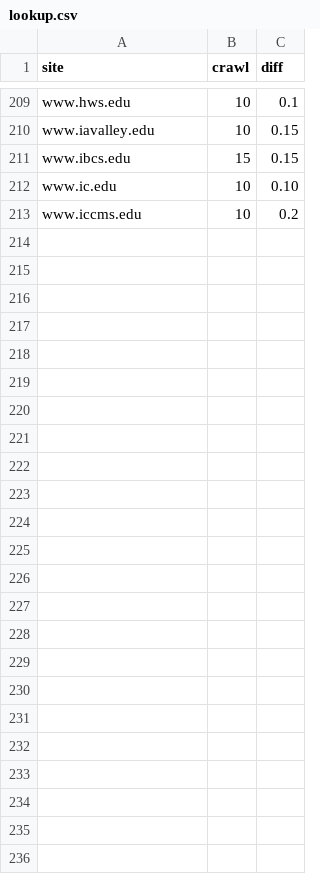
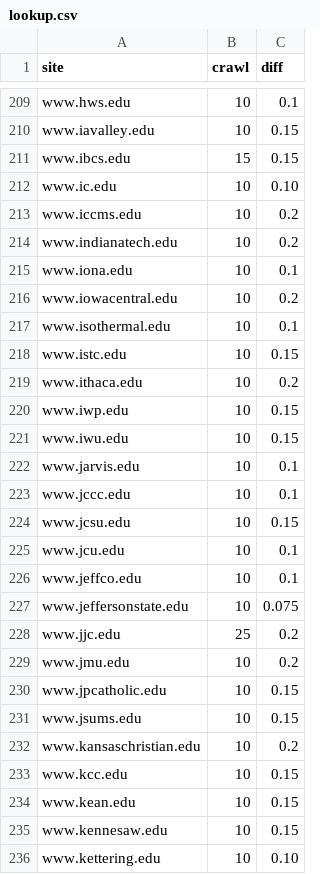
Before and after one commit to sembrat/video_downloader, a CSV file: lookup.csv, drawn as a sheet; only a part is shown, gaps mark what is left out; the diff names each change by its address in the sheet, - before the commit and + after, or states it on an @@ line.

```diff
--- a/lookup.csv
+++ b/lookup.csv
+row 214: www.indianatech.edu | 10 | 0.2
+row 215: www.iona.edu | 10 | 0.1
+row 216: www.iowacentral.edu | 10 | 0.2
+row 217: www.isothermal.edu | 10 | 0.1
+row 218: www.istc.edu | 10 | 0.15
+row 219: www.ithaca.edu | 10 | 0.2
+row 220: www.iwp.edu | 10 | 0.15
+row 221: www.iwu.edu | 10 | 0.15
+row 222: www.jarvis.edu | 10 | 0.1
+row 223: www.jccc.edu | 10 | 0.1
+row 224: www.jcsu.edu | 10 | 0.15
+row 225: www.jcu.edu | 10 | 0.1
+row 226: www.jeffco.edu | 10 | 0.1
+row 227: www.jeffersonstate.edu | 10 | 0.075
+row 228: www.jjc.edu | 25 | 0.2
+row 229: www.jmu.edu | 10 | 0.2
+row 230: www.jpcatholic.edu | 10 | 0.15
+row 231: www.jsums.edu | 10 | 0.15
+row 232: www.kansaschristian.edu | 10 | 0.2
+row 233: www.kcc.edu | 10 | 0.15
+row 234: www.kean.edu | 10 | 0.15
+row 235: www.kennesaw.edu | 10 | 0.15
+row 236: www.kettering.edu | 10 | 0.10
```
Also changed, not shown: 2 other files.
